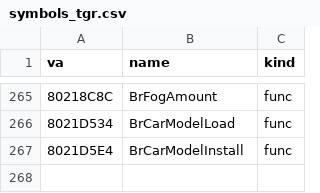
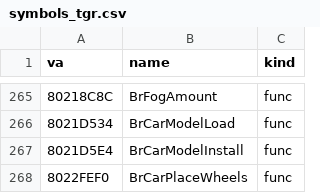
Before and after one commit to jeff-strutb/brally, a CSV file: n64/config/symbols_tgr.csv, drawn as a sheet; only a part is shown, gaps mark what is left out.

Commit message:
n64: BrCarPlaceWheels byte-exact (drawing/cardraw.c) -- the car record opens with its body matrix and four wheel matrices; BrCarModel moves to car.h with its wheel positions at 0xE0

```diff
--- a/n64/config/symbols_tgr.csv
+++ b/n64/config/symbols_tgr.csv
@@ -267 +267,2 @@ va,name,kind
 8021D5E4,BrCarModelInstall,func
+8022FEF0,BrCarPlaceWheels,func
```
Also changed, not shown: 5 other files.
